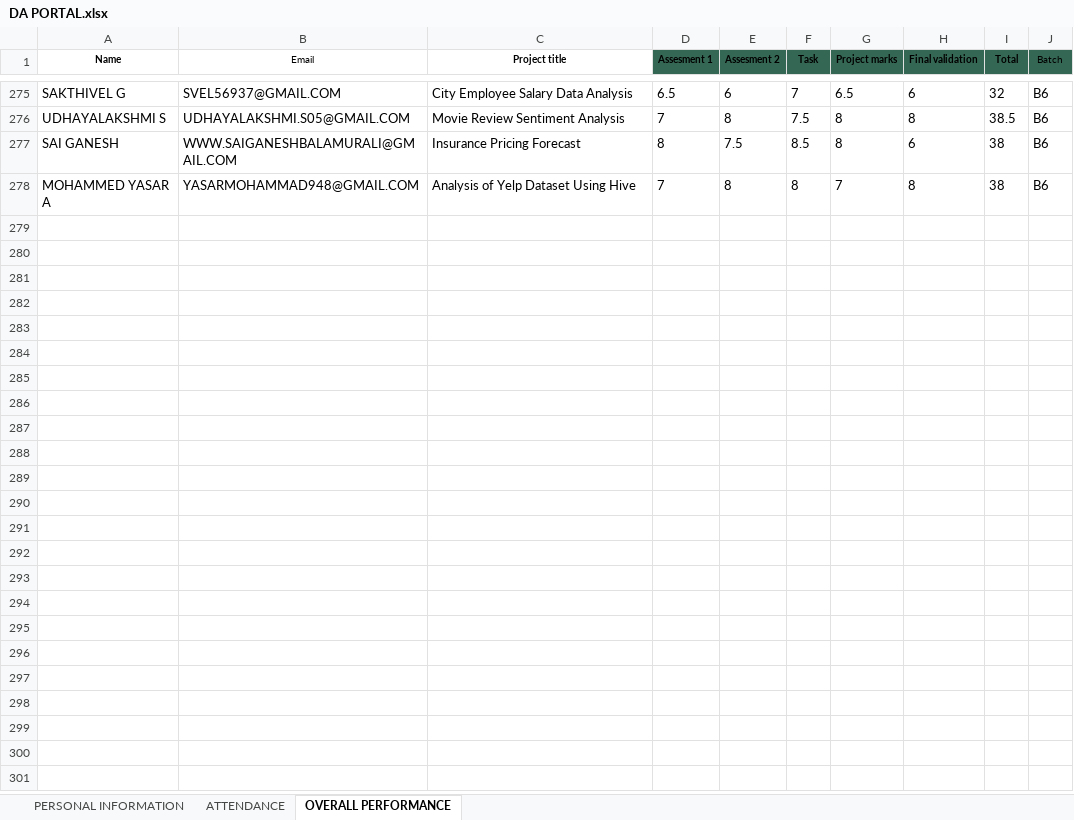
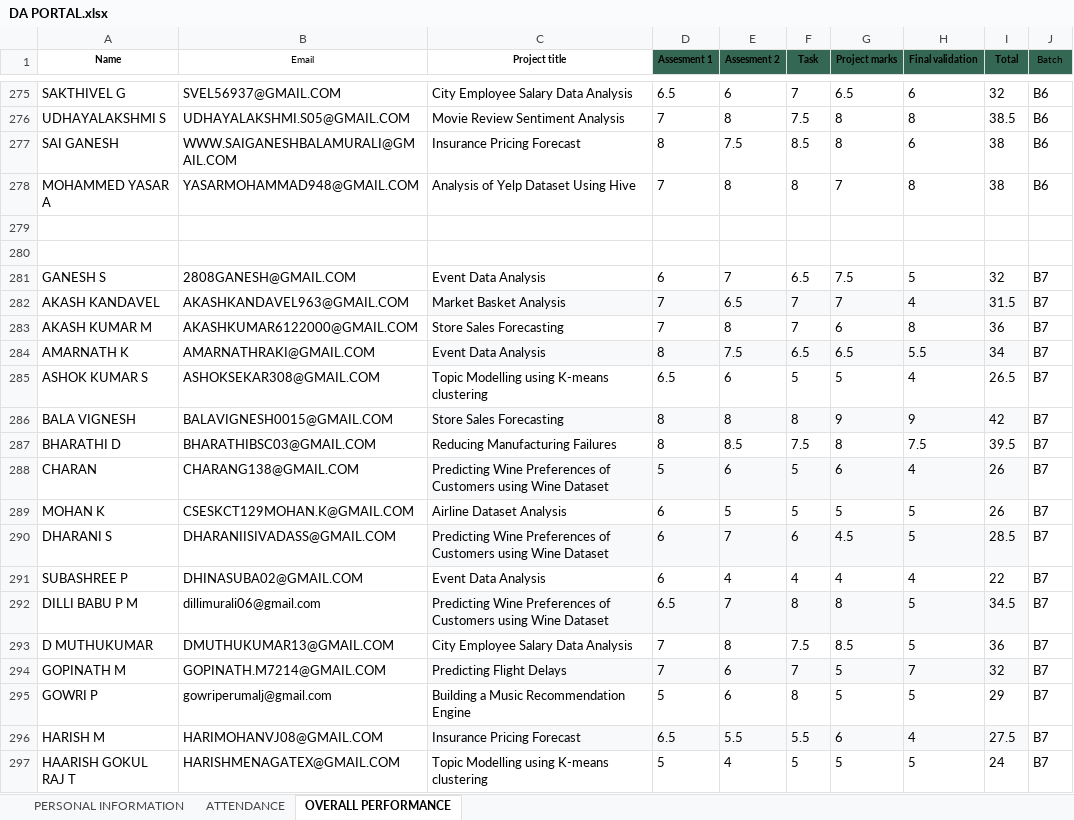
Before and after one commit to vcodezindia/Portal, an Excel workbook: DA PORTAL.xlsx, sheet OVERALL PERFORMANCE, drawn as a sheet; only a part is shown, gaps mark what is left out; values as stored, in another font and other column widths than the file's, no borders; the diff covers the shown part only; the diff names each change by its address in the sheet, - before the commit and + after, or states it on an @@ line.

```diff
--- a/DA PORTAL.xlsx (sheet OVERALL PERFORMANCE)
+++ b/DA PORTAL.xlsx (sheet OVERALL PERFORMANCE)
+row 279: (empty)
+row 280: (empty)
+row 281: GANESH S | 2808GANESH@GMAIL.COM | Event Data Analysis | 6 | 7 | 6.5 | 7.5 | 5 | 32 | B7
+row 282: AKASH KANDAVEL | AKASHKANDAVEL963@GMAIL.COM | Market Basket Analysis | 7 | 6.5 | 7 | 7 | 4 | 31.5 | B7
+row 283: AKASH KUMAR M | AKASHKUMAR6122000@GMAIL.COM | Store Sales Forecasting | 7 | 8 | 7 | 6 | 8 | 36 | B7
+row 284: AMARNATH K | AMARNATHRAKI@GMAIL.COM | Event Data Analysis | 8 | 7.5 | 6.5 | 6.5 | 5.5 | 34 | B7
+row 285: ASHOK KUMAR S | ASHOKSEKAR308@GMAIL.COM | Topic Modelling using K-means clustering | 6.5 | 6 | 5 | 5 | 4 | 26.5 | B7
+row 286: BALA VIGNESH | BALAVIGNESH0015@GMAIL.COM | Store Sales Forecasting | 8 | 8 | 8 | 9 | 9 | 42 | B7
+row 287: BHARATHI D | BHARATHIBSC03@GMAIL.COM | Reducing Manufacturing Failures | 8 | 8.5 | 7.5 | 8 | 7.5 | 39.5 | B7
+row 288: CHARAN | CHARANG138@GMAIL.COM | Predicting Wine Preferences of Customers using Wine Dataset | 5 | 6 | 5 | 6 | 4 | 26 | B7
+row 289: MOHAN K | CSESKCT129MOHAN.K@GMAIL.COM | Airline Dataset Analysis | 6 | 5 | 5 | 5 | 5 | 26 | B7
+row 290: DHARANI S | DHARANIISIVADASS@GMAIL.COM | Predicting Wine Preferences of Customers using Wine Dataset | 6 | 7 | 6 | 4.5 | 5 | 28.5 | B7
+row 291: SUBASHREE P | DHINASUBA02@GMAIL.COM | Event Data Analysis | 6 | 4 | 4 | 4 | 4 | 22 | B7
+row 292: DILLI BABU P M | dillimurali06@gmail.com | Predicting Wine Preferences of Customers using Wine Dataset | 6.5 | 7 | 8 | 8 | 5 | 34.5 | B7
+row 293: D MUTHUKUMAR | DMUTHUKUMAR13@GMAIL.COM | City Employee Salary Data Analysis | 7 | 8 | 7.5 | 8.5 | 5 | 36 | B7
+row 294: GOPINATH M | GOPINATH.M7214@GMAIL.COM | Predicting Flight Delays | 7 | 6 | 7 | 5 | 7 | 32 | B7
+row 295: GOWRI P | gowriperumalj@gmail.com | Building a Music Recommendation Engine | 5 | 6 | 8 | 5 | 5 | 29 | B7
+row 296: HARISH M | HARIMOHANVJ08@GMAIL.COM | Insurance Pricing Forecast | 6.5 | 5.5 | 5.5 | 6 | 4 | 27.5 | B7
+row 297: HAARISH GOKUL RAJ T | HARISHMENAGATEX@GMAIL.COM | Topic Modelling using K-means clustering | 5 | 4 | 5 | 5 | 5 | 24 | B7
```
Also changed, not shown: 38 added rows elsewhere in this sheet, sheet PERSONAL INFORMATION, sheet ATTENDANCE, DS PORTAL.xlsx, ML Portal.xlsx.
